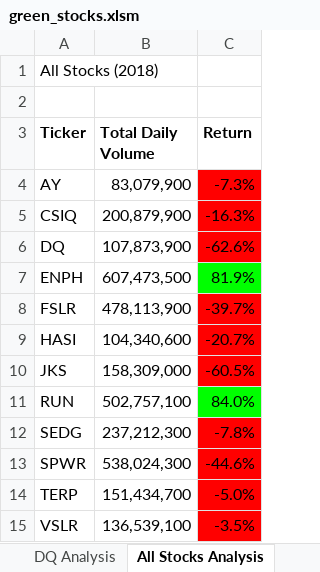
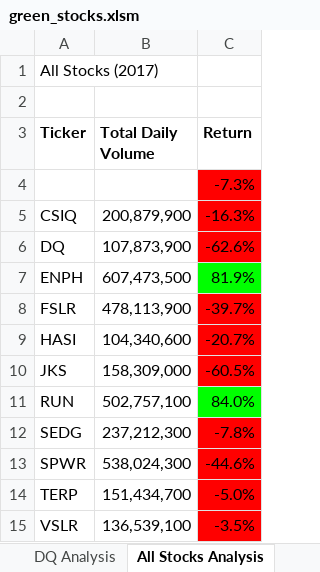
Before and after one commit to zanelouis/stock-analysis, an Excel workbook: green_stocks.xlsm, sheet All Stocks Analysis, drawn as a sheet; values as stored, in another font and other column widths than the file's, no borders; charts and pictures not drawn; removed rows and columns are numbered as before the commit, all else as after; the diff names each change by its address in the sheet, - before the commit and + after, or states it on an @@ line.

Commit message:
Add files via upload

```diff
--- a/green_stocks.xlsm (sheet All Stocks Analysis)
+++ b/green_stocks.xlsm (sheet All Stocks Analysis)
-A1 (Ticker): All Stocks (2018)
+A1 (Ticker): All Stocks (2017)
-row 4: AY | 83,079,900 | -7.3%
+row 4:  |  | -7.3%
```
Also changed, not shown: other sheet tabs, charts or pictures.
